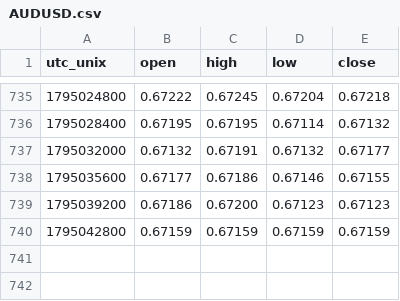
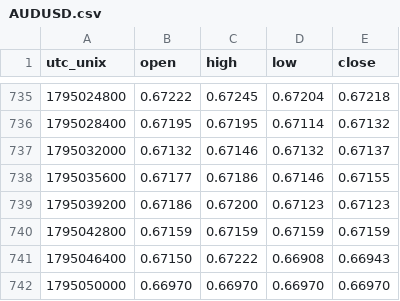
Before and after one commit to warm-torino/public-bias, a CSV file: data/price/AUDUSD.csv, drawn as a sheet; only a part is shown, gaps mark what is left out.

```diff
--- a/data/price/AUDUSD.csv
+++ b/data/price/AUDUSD.csv
@@ -736,3 +736,3 @@ utc_unix,open,high,low,close
 1795028400,0.67195,0.67195,0.67114,0.67132
-1795032000,0.67132,0.67191,0.67132,0.67177
+1795032000,0.67132,0.67146,0.67132,0.67137
 1795035600,0.67177,0.67186,0.67146,0.67155
@@ -740 +740,3 @@ utc_unix,open,high,low,close
 1795042800,0.67159,0.67159,0.67159,0.67159
+1795046400,0.67150,0.67222,0.66908,0.66943
+1795050000,0.66970,0.66970,0.66970,0.66970
```
Also changed, not shown: data/price/EURAUD.csv, data/price/EURJPY.csv, 13 other files.
